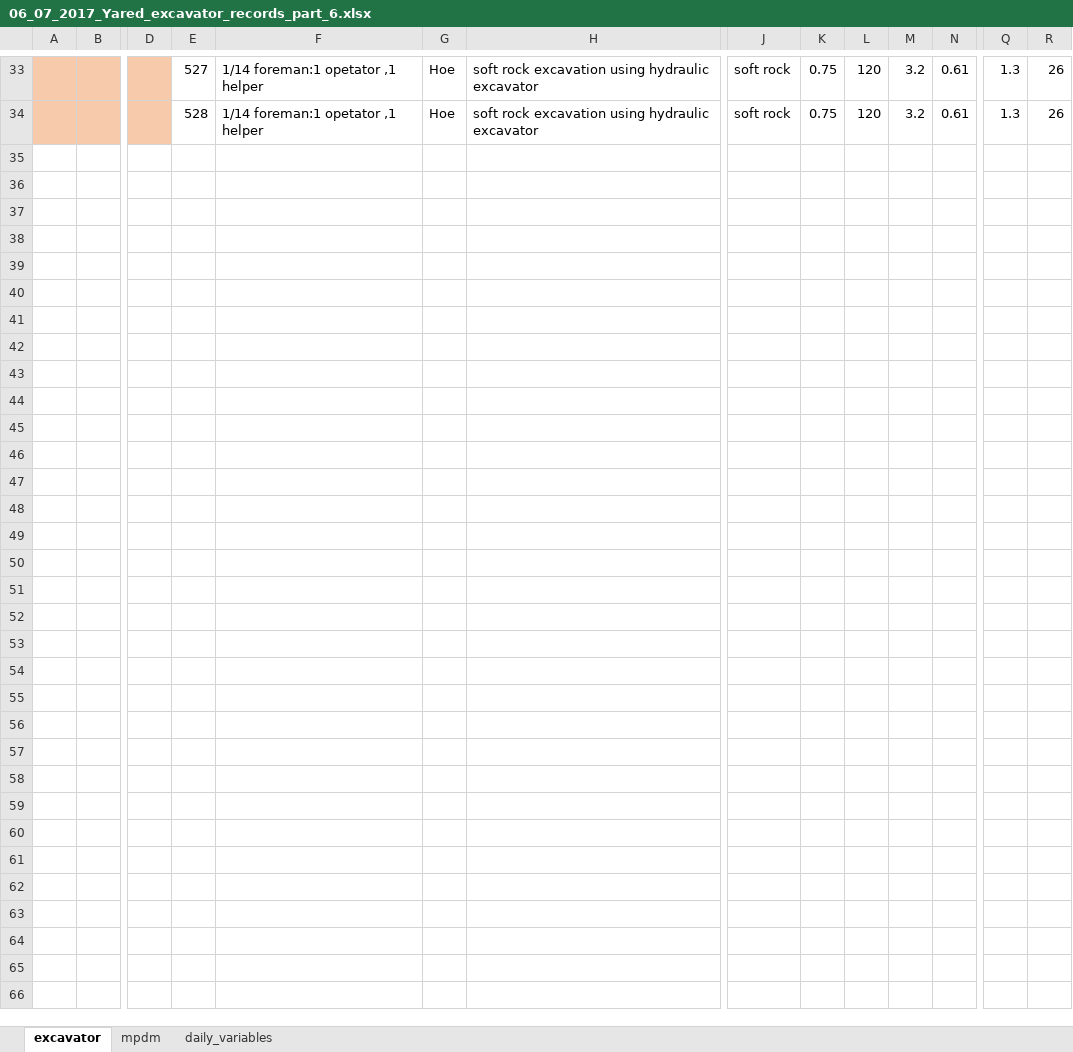
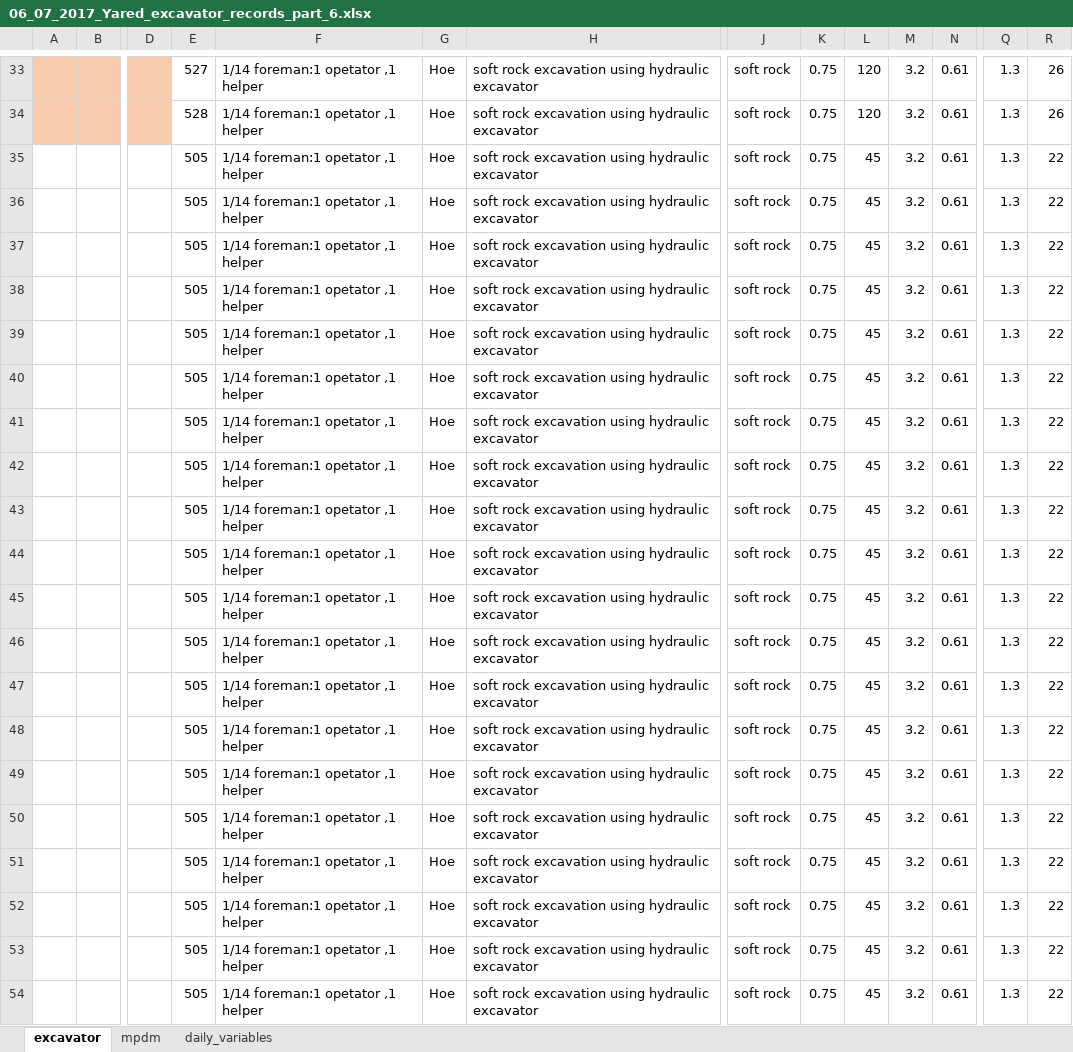
Before and after one commit to mgemoraw/cmi_data_processor, an Excel workbook: P012-excavator-split_data_files/06_07_2017_Yared_excavator_records_part_6.xlsx, sheet excavator, drawn as a sheet; only a part is shown, gaps mark what is left out; values as stored, in another font and other column widths than the file's, no borders; rows hold the shown columns only; the diff covers the shown part only; the diff names each change by its address in the sheet, - before the commit and + after, or states it on an @@ line.

```diff
--- a/P012-excavator-split_data_files/06_07_2017_Yared_excavator_records_part_6.xlsx (sheet excavator)
+++ b/P012-excavator-split_data_files/06_07_2017_Yared_excavator_records_part_6.xlsx (sheet excavator)
+row 35:  |  |  | 505 | 1/14 foreman:1 opetator ,1 helper | Hoe | soft rock excavation using hydraulic excavator | soft rock | 0.75 | 45 | 3.2 | 0.61 | 1.3 | 22
+row 36:  |  |  | 505 | 1/14 foreman:1 opetator ,1 helper | Hoe | soft rock excavation using hydraulic excavator | soft rock | 0.75 | 45 | 3.2 | 0.61 | 1.3 | 22
+row 37:  |  |  | 505 | 1/14 foreman:1 opetator ,1 helper | Hoe | soft rock excavation using hydraulic excavator | soft rock | 0.75 | 45 | 3.2 | 0.61 | 1.3 | 22
+row 38:  |  |  | 505 | 1/14 foreman:1 opetator ,1 helper | Hoe | soft rock excavation using hydraulic excavator | soft rock | 0.75 | 45 | 3.2 | 0.61 | 1.3 | 22
+row 39:  |  |  | 505 | 1/14 foreman:1 opetator ,1 helper | Hoe | soft rock excavation using hydraulic excavator | soft rock | 0.75 | 45 | 3.2 | 0.61 | 1.3 | 22
+row 40:  |  |  | 505 | 1/14 foreman:1 opetator ,1 helper | Hoe | soft rock excavation using hydraulic excavator | soft rock | 0.75 | 45 | 3.2 | 0.61 | 1.3 | 22
+row 41:  |  |  | 505 | 1/14 foreman:1 opetator ,1 helper | Hoe | soft rock excavation using hydraulic excavator | soft rock | 0.75 | 45 | 3.2 | 0.61 | 1.3 | 22
+row 42:  |  |  | 505 | 1/14 foreman:1 opetator ,1 helper | Hoe | soft rock excavation using hydraulic excavator | soft rock | 0.75 | 45 | 3.2 | 0.61 | 1.3 | 22
+row 43:  |  |  | 505 | 1/14 foreman:1 opetator ,1 helper | Hoe | soft rock excavation using hydraulic excavator | soft rock | 0.75 | 45 | 3.2 | 0.61 | 1.3 | 22
+row 44:  |  |  | 505 | 1/14 foreman:1 opetator ,1 helper | Hoe | soft rock excavation using hydraulic excavator | soft rock | 0.75 | 45 | 3.2 | 0.61 | 1.3 | 22
+row 45:  |  |  | 505 | 1/14 foreman:1 opetator ,1 helper | Hoe | soft rock excavation using hydraulic excavator | soft rock | 0.75 | 45 | 3.2 | 0.61 | 1.3 | 22
+row 46:  |  |  | 505 | 1/14 foreman:1 opetator ,1 helper | Hoe | soft rock excavation using hydraulic excavator | soft rock | 0.75 | 45 | 3.2 | 0.61 | 1.3 | 22
+row 47:  |  |  | 505 | 1/14 foreman:1 opetator ,1 helper | Hoe | soft rock excavation using hydraulic excavator | soft rock | 0.75 | 45 | 3.2 | 0.61 | 1.3 | 22
+row 48:  |  |  | 505 | 1/14 foreman:1 opetator ,1 helper | Hoe | soft rock excavation using hydraulic excavator | soft rock | 0.75 | 45 | 3.2 | 0.61 | 1.3 | 22
+row 49:  |  |  | 505 | 1/14 foreman:1 opetator ,1 helper | Hoe | soft rock excavation using hydraulic excavator | soft rock | 0.75 | 45 | 3.2 | 0.61 | 1.3 | 22
+row 50:  |  |  | 505 | 1/14 foreman:1 opetator ,1 helper | Hoe | soft rock excavation using hydraulic excavator | soft rock | 0.75 | 45 | 3.2 | 0.61 | 1.3 | 22
+row 51:  |  |  | 505 | 1/14 foreman:1 opetator ,1 helper | Hoe | soft rock excavation using hydraulic excavator | soft rock | 0.75 | 45 | 3.2 | 0.61 | 1.3 | 22
+row 52:  |  |  | 505 | 1/14 foreman:1 opetator ,1 helper | Hoe | soft rock excavation using hydraulic excavator | soft rock | 0.75 | 45 | 3.2 | 0.61 | 1.3 | 22
+row 53:  |  |  | 505 | 1/14 foreman:1 opetator ,1 helper | Hoe | soft rock excavation using hydraulic excavator | soft rock | 0.75 | 45 | 3.2 | 0.61 | 1.3 | 22
+row 54:  |  |  | 505 | 1/14 foreman:1 opetator ,1 helper | Hoe | soft rock excavation using hydraulic excavator | soft rock | 0.75 | 45 | 3.2 | 0.61 | 1.3 | 22
```
Also changed, not shown: 57 added rows elsewhere in this sheet, P012-excavator-split_data_files/17_05_2017_cherinet_bisetegn _excavator_records_part_4.xlsx, P012-excavator-split_data_files/17_05_2017_cherinet_bisetegn _excavator_records_part_5.xlsx, 37 other files.
